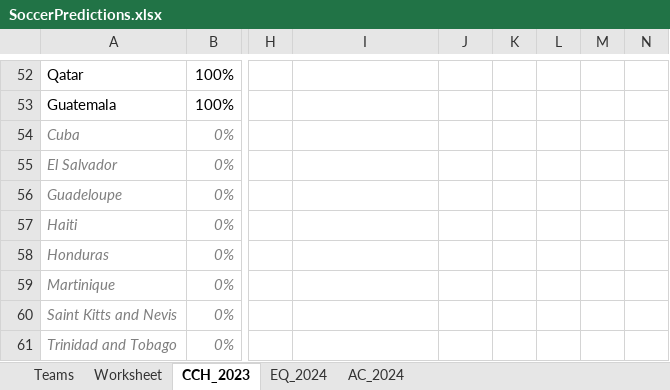
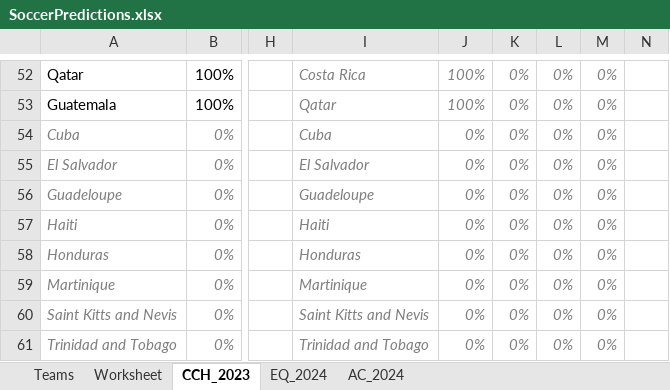
Before and after one commit to heshammourad/soccer-predictions, an Excel workbook: SoccerPredictions.xlsx, sheet CCH_2023, drawn as a sheet; only a part is shown, gaps mark what is left out; values as stored, in another font and other column widths than the file's, no borders; conditional formats not drawn; the diff covers the shown part only; the diff names each change by its address in the sheet, - before the commit and + after, or states it on an @@ line.

```diff
--- a/SoccerPredictions.xlsx (sheet CCH_2023)
+++ b/SoccerPredictions.xlsx (sheet CCH_2023)
-I52: (empty)
+I52: Costa Rica
-J52:J53: (empty)
+J52:J53: 100%
-K52:K61: (empty)
+K52:K61: 0%
-L52:L61: (empty)
+L52:L61: 0%
-M52:M61: (empty)
+M52:M61: 0%
-I53: (empty)
+I53: Qatar
-I54: (empty)
+I54: Cuba
-J54:J61: (empty)
+J54:J61: 0%
-I55: (empty)
+I55: El Salvador
-I56: (empty)
+I56: Guadeloupe
-I57: (empty)
+I57: Haiti
-I58: (empty)
+I58: Honduras
-I59: (empty)
+I59: Martinique
-I60: (empty)
+I60: Saint Kitts and Nevis
-I61: (empty)
+I61: Trinidad and Tobago
```
Also changed, not shown: 35 edited cells elsewhere in this sheet, 4 other files.
